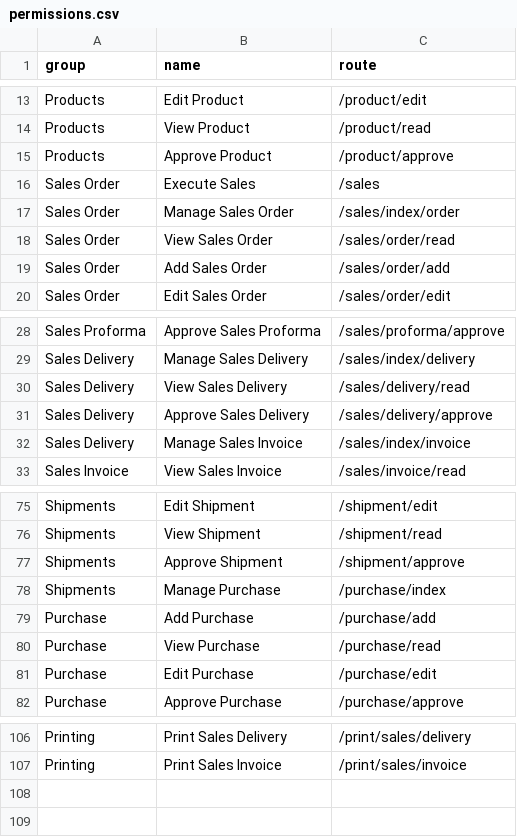
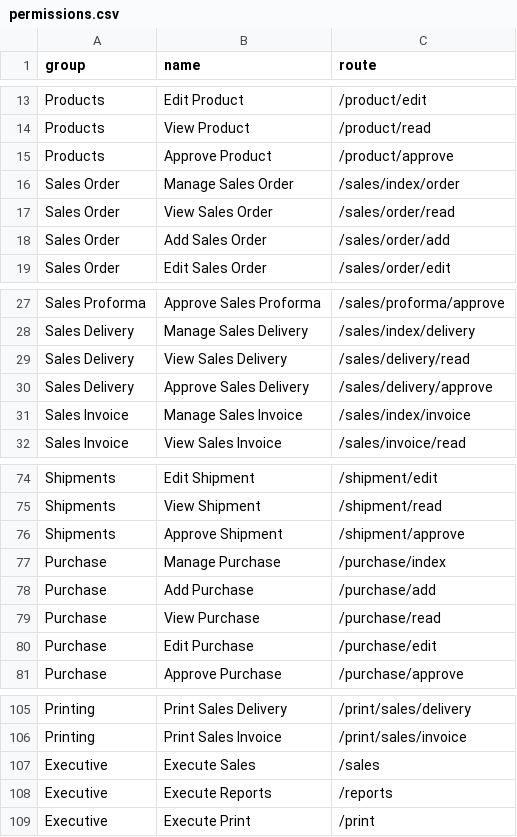
Before and after one commit to devhood/mean-erp, a CSV file: data/csv/permissions.csv, drawn as a sheet; only a part is shown, gaps mark what is left out.

Commit message:
fix permission

```diff
--- a/data/csv/permissions.csv
+++ b/data/csv/permissions.csv
@@ -15,3 +15,2 @@ group,name,route
 "Products","Approve Product","/product/approve"
-"Sales Order","Execute Sales","/sales"
 "Sales Order","Manage Sales Order","/sales/index/order"
@@ -31,3 +30,3 @@ group,name,route
 "Sales Delivery","Approve Sales Delivery","/sales/delivery/approve"
-"Sales Delivery","Manage Sales Invoice","/sales/index/invoice"
+"Sales Invoice","Manage Sales Invoice","/sales/index/invoice"
 "Sales Invoice","View Sales Invoice","/sales/invoice/read"
@@ -77,3 +76,3 @@ group,name,route
 "Shipments","Approve Shipment","/shipment/approve"
-"Shipments","Manage Purchase","/purchase/index"
+"Purchase","Manage Purchase","/purchase/index"
 "Purchase","Add Purchase","/purchase/add"
@@ -107 +106,4 @@ group,name,route
 "Printing","Print Sales Invoice","/print/sales/invoice"
+"Executive","Execute Sales","/sales"
+"Executive","Execute Reports","/reports"
+"Executive","Execute Print","/print"
```
